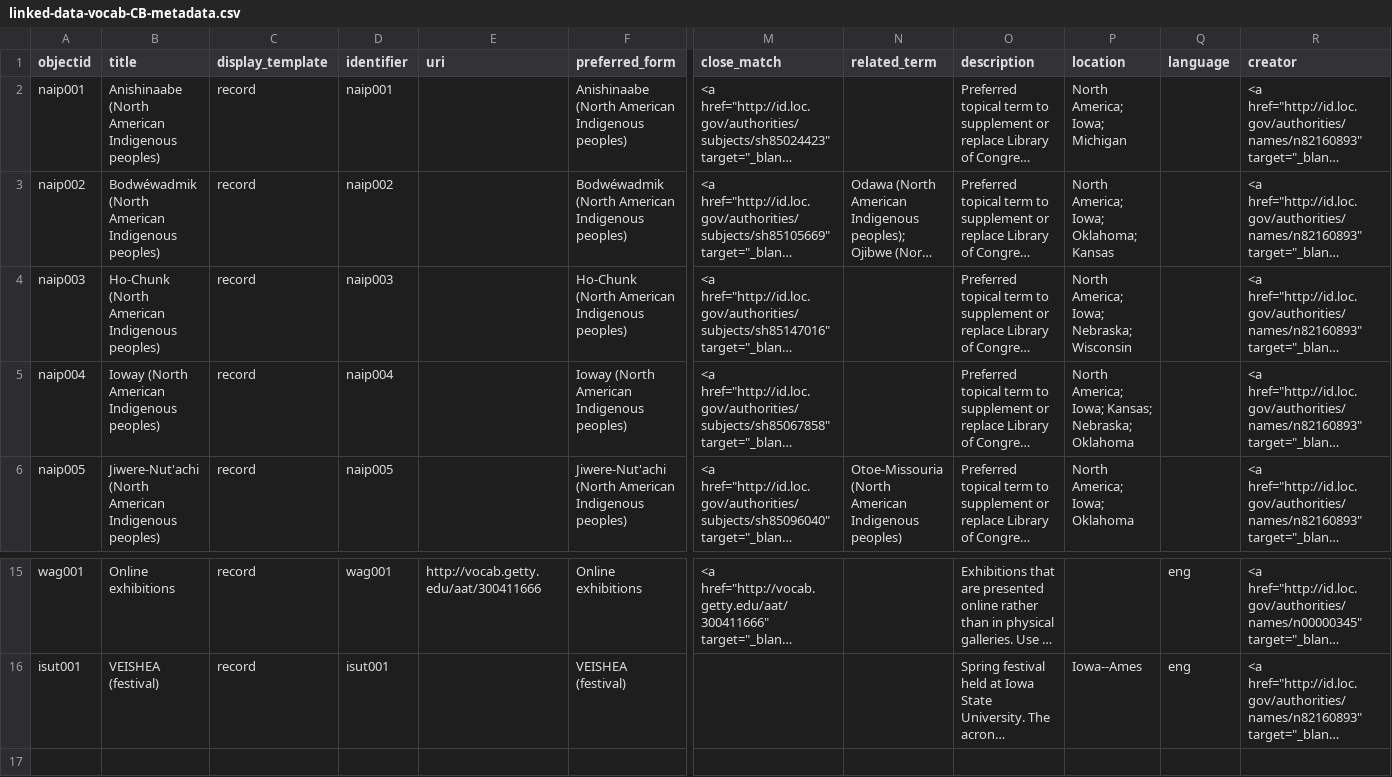
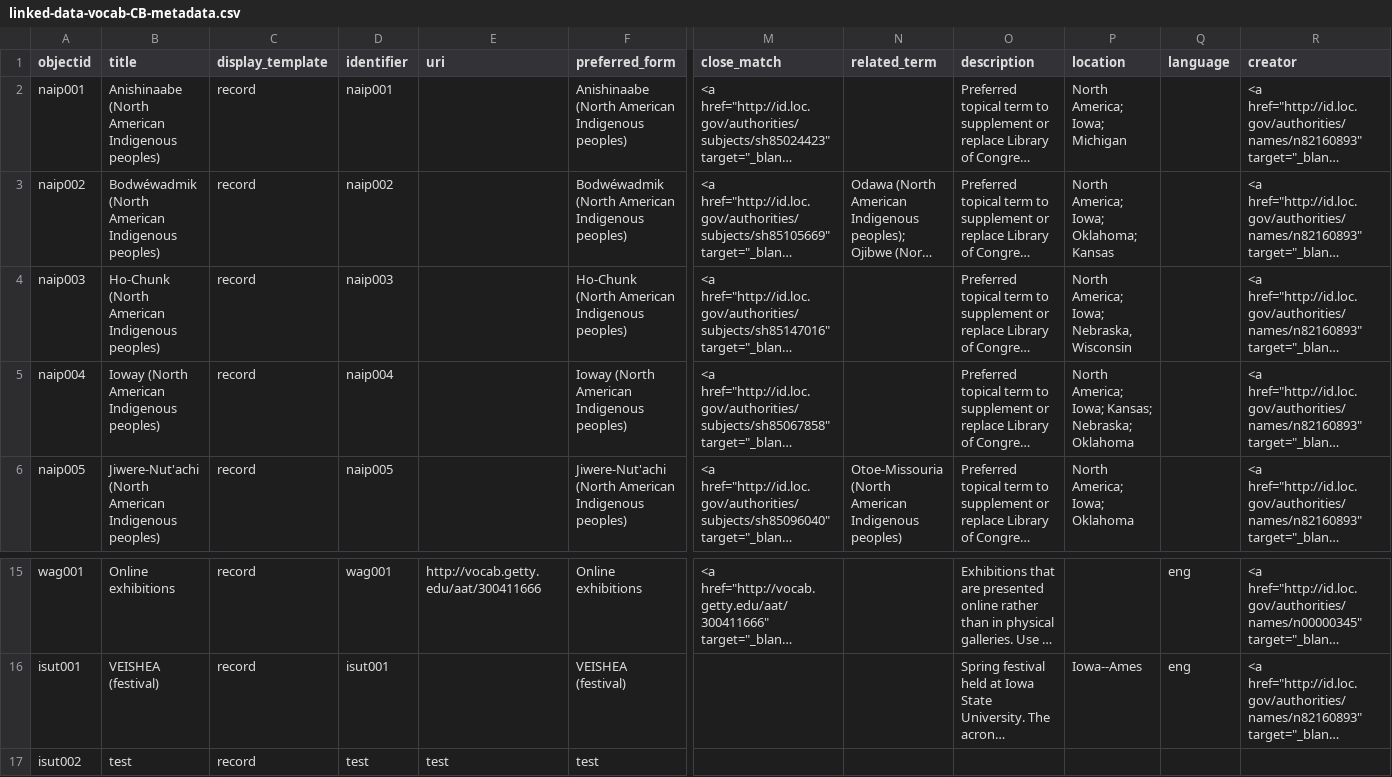
Before and after one commit to isu-digital/isu-thesaurus, a CSV file: _data/linked-data-vocab-CB-metadata.csv, drawn as a sheet; only a part is shown, gaps mark what is left out; long unchanged cells end in …; rows hold the shown columns only; the diff names each change by its address in the sheet, - before the commit and + after, or states it on an @@ line.

Commit message:
add new metadata

```diff
--- a/_data/linked-data-vocab-CB-metadata.csv
+++ b/_data/linked-data-vocab-CB-metadata.csv
-P4 (location): North America; Iowa; Nebraska; Wisconsin
+P4 (location): North America; Iowa; Nebraska, Wisconsin
+row 17: isut002 | test | record | test | test | test
```
Also changed, not shown: _data/vocabulary-sources.csv, 1 other file.
